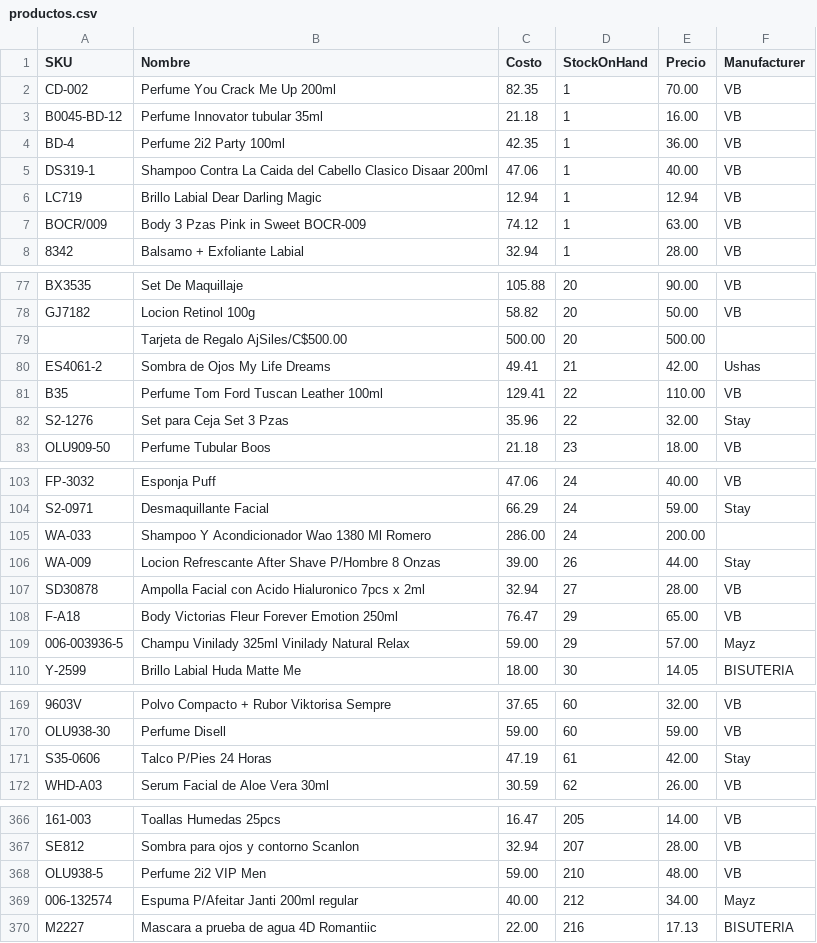
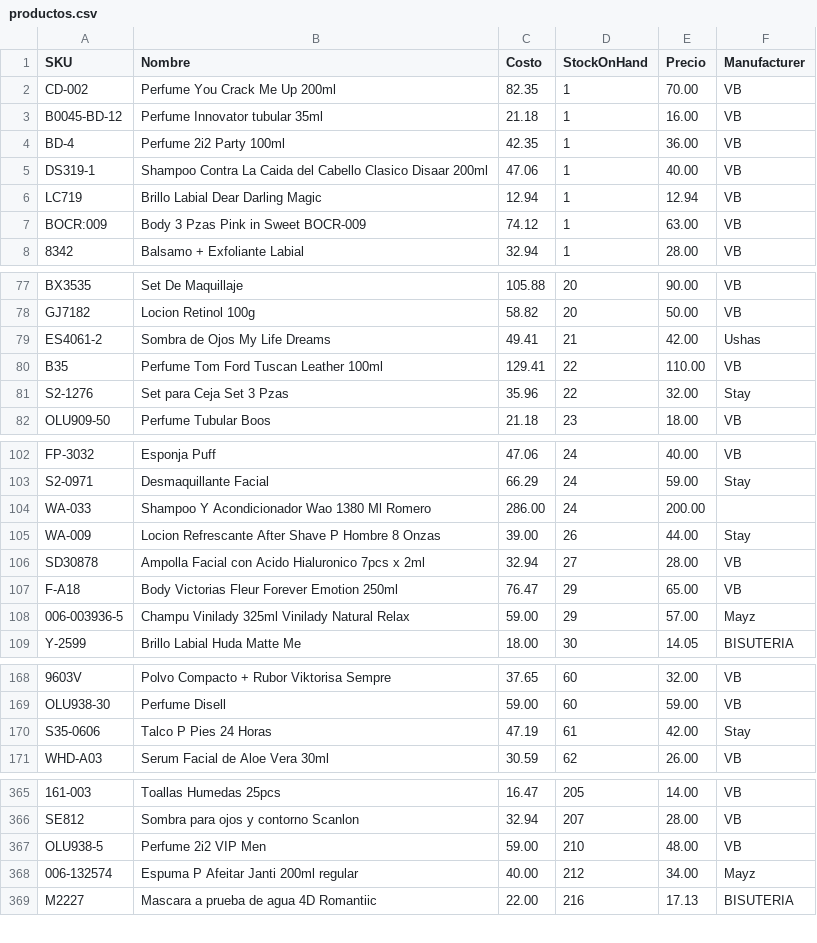
Before and after one commit to ajsilesleiva/Catalogo, a CSV file: productos.csv, drawn as a sheet; only a part is shown, gaps mark what is left out; removed rows and columns are numbered as before the commit, all else as after; the diff covers the shown part only; the diff names each change by its address in the sheet, - before the commit and + after, or states it on an @@ line.

Commit message:
Update productos.csv

```diff
--- a/productos.csv
+++ b/productos.csv
-A7 (SKU): BOCR/009
+A7 (SKU): BOCR:009
-row 79:  | Tarjeta de Regalo AjSiles/C$500.00 | 500.00 | 20 | 500.00
-B105 (Nombre): …After Shave P/Hombre 8 Onzas
+B105 (Nombre): …After Shave P Hombre 8 Onzas
-B170 (Nombre): Talco P/Pies 24 Horas
+B170 (Nombre): Talco P Pies 24 Horas
-B368 (Nombre): Espuma P/Afeitar Janti 200ml regular
+B368 (Nombre): Espuma P Afeitar Janti 200ml regular
```
Also changed, not shown: 1 edited cell elsewhere in this file.
